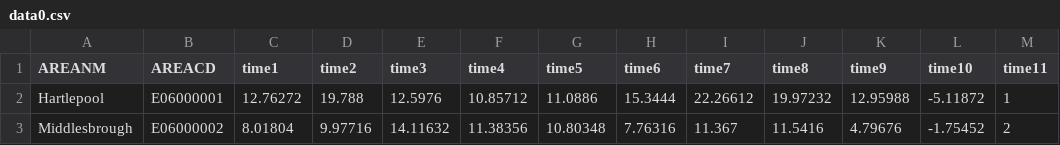
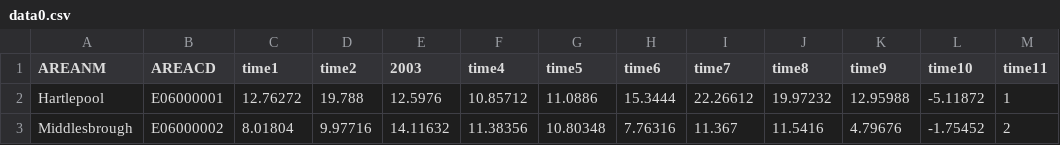
Before and after one commit to ShavaRobert/maptemplates, a CSV file: indicators/4.2.1/data/data0.csv, drawn as a sheet; only a part is shown.

Commit message:
altered data0.csv and data2.csv - 2011 dummy data

```diff
--- a/indicators/4.2.1/data/data0.csv
+++ b/indicators/4.2.1/data/data0.csv
@@ -1,2 +1,2 @@
-AREANM,AREACD,time1,time2,time3,time4,time5,time6,time7,time8,time9,time10,time11
+AREANM,AREACD,time1,time2,2003,time4,time5,time6,time7,time8,time9,time10,time11
 Hartlepool,E06000001,12.76272,19.788,12.5976,10.85712,11.0886,15.3444,22.26612,19.97232,12.95988,-5.11872,1
```
Also changed, not shown: 1 other file.
